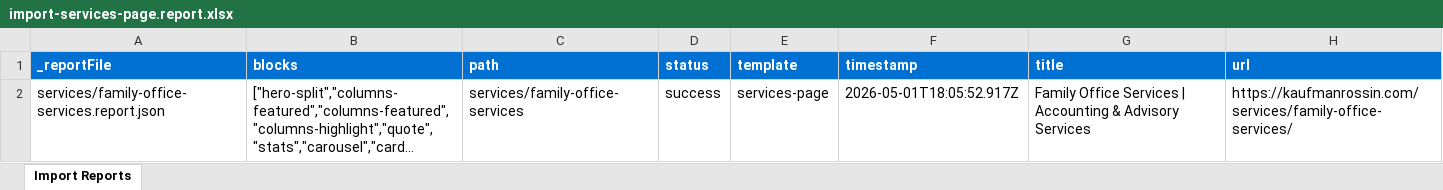
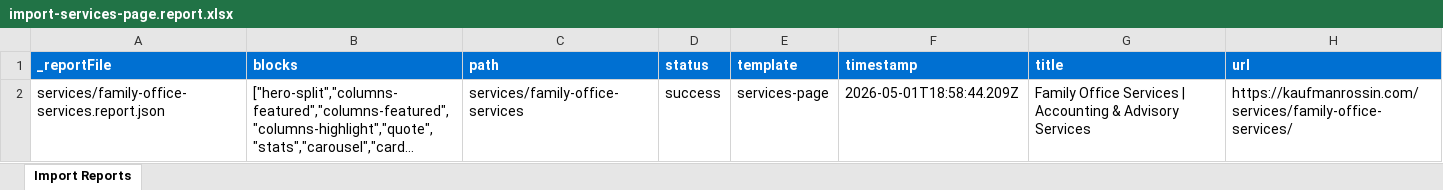
Before and after one commit to blefebvre/kr-april-30, an Excel workbook: tools/importer/reports/import-services-page.report.xlsx, sheet Import Reports, drawn as a sheet; long unchanged cells end in …; values as stored, in another font and other column widths than the file's, no borders; the diff names each change by its address in the sheet, - before the commit and + after, or states it on an @@ line.

```diff
--- a/tools/importer/reports/import-services-page.report.xlsx (sheet Import Reports)
+++ b/tools/importer/reports/import-services-page.report.xlsx (sheet Import Reports)
-F2 (timestamp): 2026-05-01T18:05:52.917Z
+F2 (timestamp): 2026-05-01T18:58:44.209Z
```
Also changed, not shown: 6 other files.
